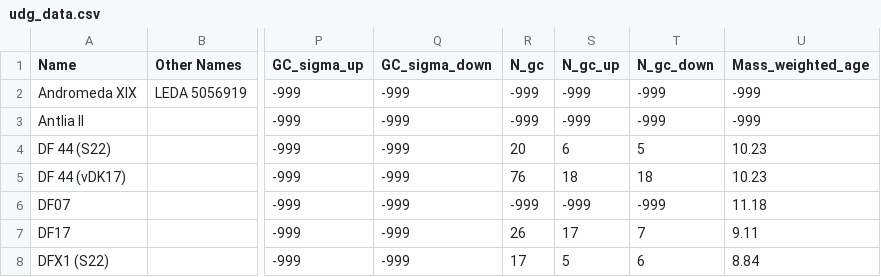
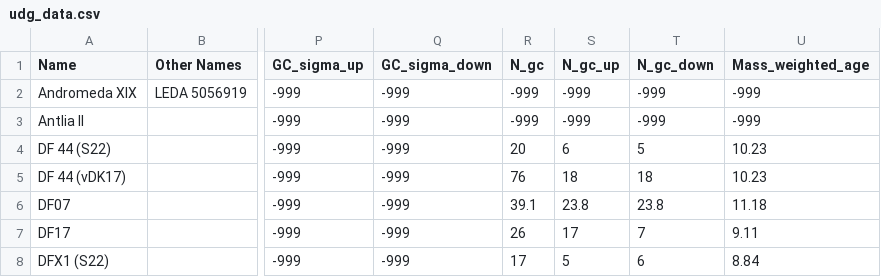
Before and after one commit to gannonjs/Published_Data, a CSV file: UDG_Spectroscopic_Data/udg_data.csv, drawn as a sheet; only a part is shown, gaps mark what is left out; the diff names each change by its address in the sheet, - before the commit and + after, or states it on an @@ line.

Commit message:
Update udg_data.csv
added DF7 GC counts

```diff
--- a/UDG_Spectroscopic_Data/udg_data.csv
+++ b/UDG_Spectroscopic_Data/udg_data.csv
-R6 (N_gc): -999
+R6 (N_gc): 39.1
-S6 (N_gc_up): -999
+S6 (N_gc_up): 23.8
-T6 (N_gc_down): -999
+T6 (N_gc_down): 23.8
```
